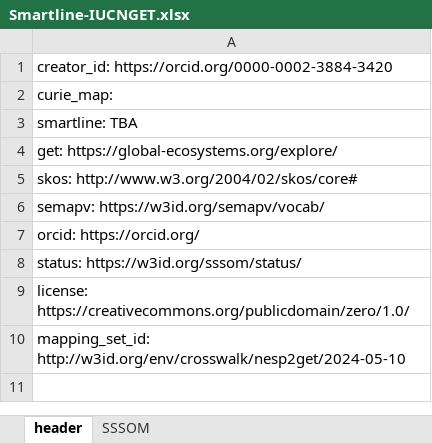
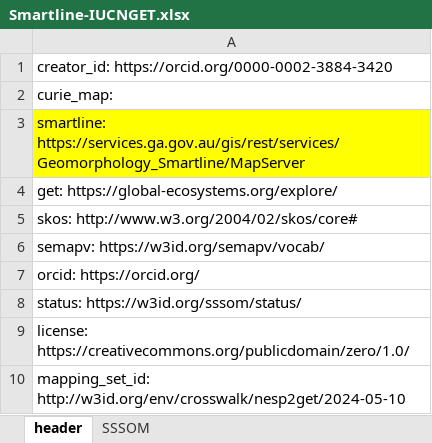
Before and after one commit to CSIRO-enviro-informatics/ecosystem-typology, an Excel workbook: crosswalks/Smartline-IUCNGET/Smartline-IUCNGET.xlsx, sheet header, drawn as a sheet; values as stored, in another font and other column widths than the file's, no borders; the diff names each change by its address in the sheet, - before the commit and + after, or states it on an @@ line.

Commit message:
Update to Smartline_IUCNGET crosswalk

```diff
--- a/crosswalks/Smartline-IUCNGET/Smartline-IUCNGET.xlsx (sheet header)
+++ b/crosswalks/Smartline-IUCNGET/Smartline-IUCNGET.xlsx (sheet header)
-A3: smartline: TBA
+A3: smartline: https://services.ga.gov.au/gis/rest/services/Geomorphology_Smartline/MapServer
-A3 fill: none
+A3 fill: #FFFF00
```
Also changed, not shown: sheet SSSOM.
